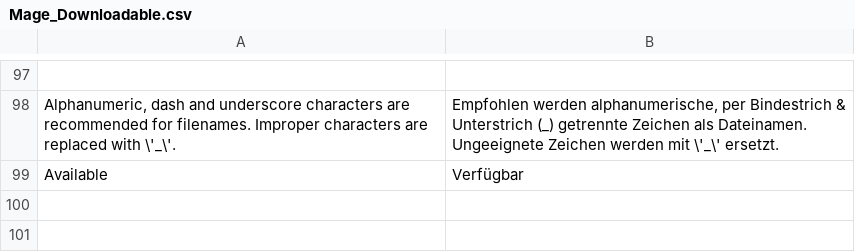
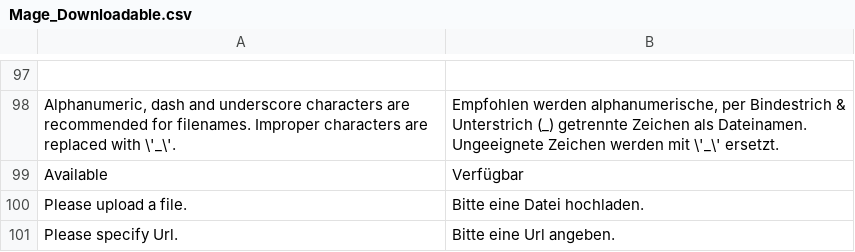
Before and after one commit to b3-it/magento-lts, a CSV file: app/locale/de_DE/Mage_Downloadable.csv, drawn as a sheet; only a part is shown, gaps mark what is left out; the diff names each change by its address in the sheet, - before the commit and + after, or states it on an @@ line.

Commit message:
*Alle :: AdminHTML : Übersetzung für Download hinzugefügt

```diff
--- a/app/locale/de_DE/Mage_Downloadable.csv
+++ b/app/locale/de_DE/Mage_Downloadable.csv
+row 100: Please upload a file. | Bitte eine Datei hochladen.
+row 101: Please specify Url. | Bitte eine Url angeben.
```
